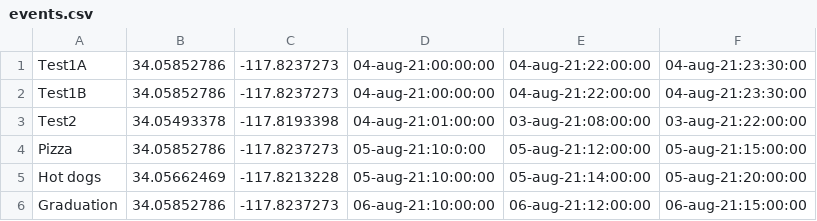
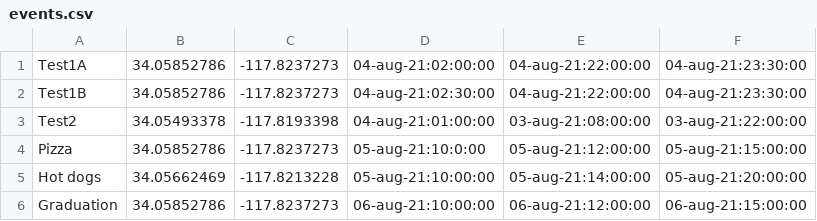
Before and after one commit to domguo/PolyPathway, a CSV file: polypathV1/events.csv, drawn as a sheet.

Commit message:
Fixed timeTools.py (hopefully)
Changed how events time work. First pull data from CSV, then convert to UTC. Then check if US/Pacific time is in DST, if so offset one more hour.

```diff
--- a/polypathV1/events.csv
+++ b/polypathV1/events.csv
@@ -1,3 +1,3 @@
-Test1A, 34.05852786, -117.8237273,04-aug-21:00:00:00,04-aug-21:22:00:00,04-aug-21:23:30:00
-Test1B, 34.05852786, -117.8237273,04-aug-21:00:00:00,04-aug-21:22:00:00,04-aug-21:23:30:00
+Test1A, 34.05852786, -117.8237273,04-aug-21:02:00:00,04-aug-21:22:00:00,04-aug-21:23:30:00
+Test1B, 34.05852786, -117.8237273,04-aug-21:02:30:00,04-aug-21:22:00:00,04-aug-21:23:30:00
 Test2, 34.05493378, -117.8193398,04-aug-21:01:00:00,03-aug-21:08:00:00,03-aug-21:22:00:00
```
Also changed, not shown: 1 other file.
